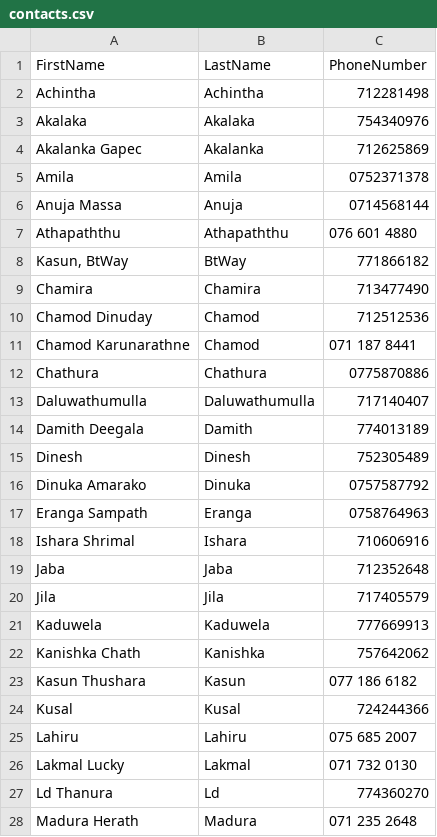
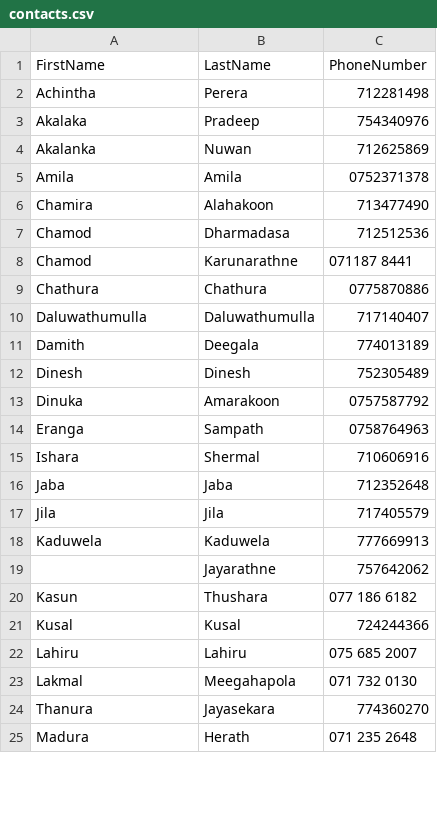
Before and after one commit to chandima-b-samarasinghe/CO225, a CSV file: Labs/Lab04/contacts.csv, drawn as a sheet; only a part is shown; the diff covers the shown part only.

Commit message:
Csv changed

```diff
--- a/Labs/Lab04/contacts.csv
+++ b/Labs/Lab04/contacts.csv
@@ -1,19 +1,16 @@
 FirstName,LastName,PhoneNumber
-Achintha,Achintha,712281498
-Akalaka,Akalaka,754340976
-Akalanka Gapec,Akalanka,712625869
+Achintha,Perera,712281498
+Akalaka,Pradeep,754340976
+Akalanka,Nuwan,712625869
 Amila,Amila,0752371378
-Anuja Massa,Anuja,0714568144
-Athapaththu,Athapaththu,076 601 4880
-"Kasun, BtWay",BtWay,771866182
-Chamira,Chamira,713477490
-Chamod Dinuday,Chamod,712512536
-Chamod Karunarathne,Chamod,071 187 8441
+Chamira,Alahakoon,713477490
+Chamod,Dharmadasa,712512536
+Chamod,Karunarathne,071187 8441
 Chathura,Chathura,0775870886
 Daluwathumulla,Daluwathumulla,717140407
-Damith Deegala,Damith,774013189
+Damith,Deegala,774013189
 Dinesh,Dinesh,752305489
-Dinuka Amarako,Dinuka,0757587792
-Eranga Sampath,Eranga,0758764963
-Ishara Shrimal,Ishara,710606916
+Dinuka,Amarakoon,0757587792
+Eranga,Sampath,0758764963
+Ishara,Shermal,710606916
 Jaba,Jaba,712352648
@@ -21,8 +18,8 @@ Jila,Jila,717405579
 Kaduwela,Kaduwela,777669913
-Kanishka Chath,Kanishka,757642062
-Kasun Thushara,Kasun,077 186 6182
+,Jayarathne,757642062
+Kasun,Thushara,077 186 6182
 Kusal,Kusal,724244366
 Lahiru,Lahiru,075 685 2007
-Lakmal Lucky,Lakmal,071 732 0130
-Ld Thanura,Ld,774360270
-Madura Herath,Madura,071 235 2648
+Lakmal,Meegahapola,071 732 0130
+Thanura,Jayasekara,774360270
+Madura,Herath,071 235 2648
```
Also changed, not shown: 7 edited cells elsewhere in this file.
